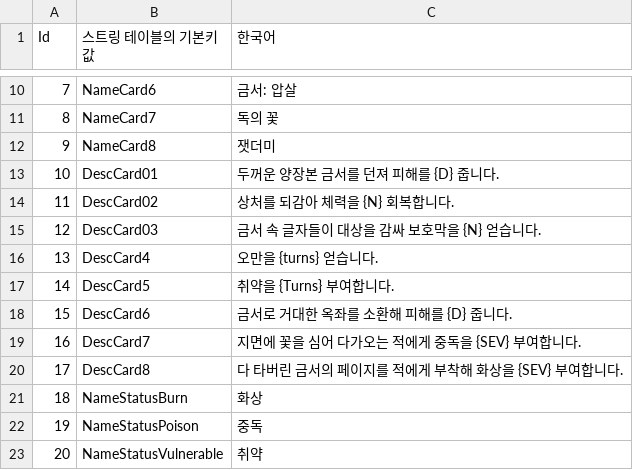
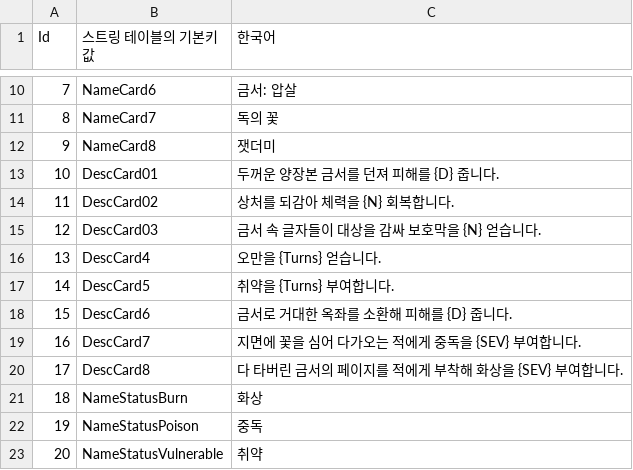
Before and after one commit to GreedSpirit/Hexagon, a CSV file: Assets/Resources/String.csv, drawn as a sheet; only a part is shown, gaps mark what is left out; the diff names each change by its address in the sheet, - before the commit and + after, or states it on an @@ line.

```diff
--- a/Assets/Resources/String.csv
+++ b/Assets/Resources/String.csv
-C16 (한국어): 오만을 {turns} 얻습니다.
+C16 (한국어): 오만을 {Turns} 얻습니다.
```
Also changed, not shown: Assets/Resources/Card.csv, 8 other files.
